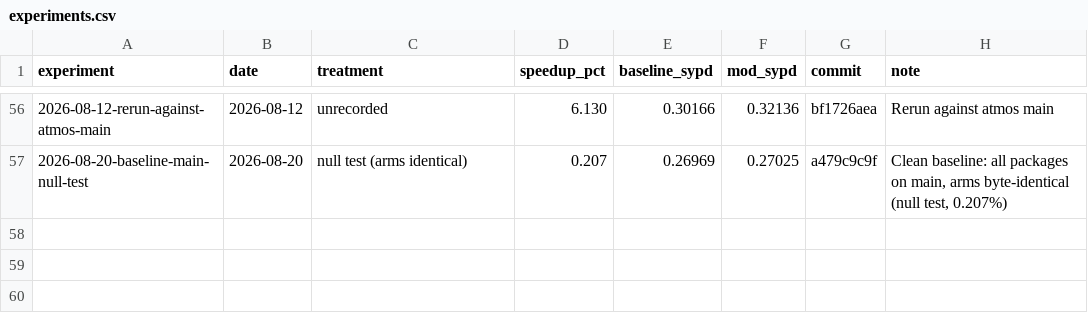
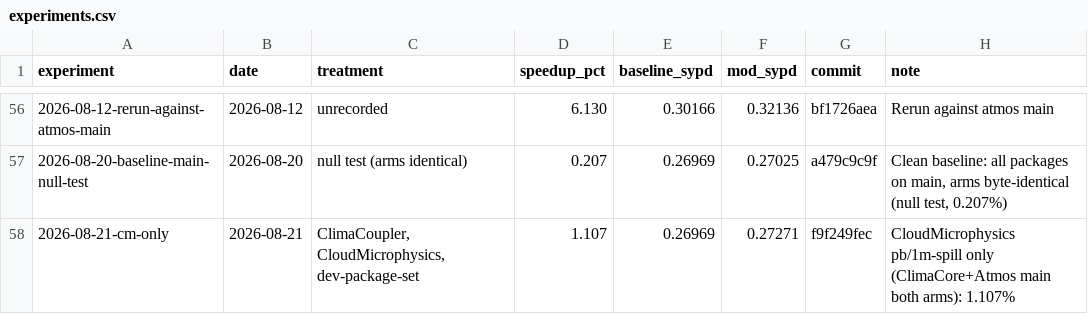
Before and after one commit to petebachant/clima-gpu-profiling, a CSV file: experiments.csv, drawn as a sheet; only a part is shown, gaps mark what is left out; the diff names each change by its address in the sheet, - before the commit and + after, or states it on an @@ line.

```diff
--- a/experiments.csv
+++ b/experiments.csv
+row 58: 2026-08-21-cm-only | 2026-08-21 | ClimaCoupler, CloudMicrophysics, dev-package-set | 1.107 | 0.26969 | 0.27271 | f9f249fec | CloudMicrophysics pb/1m-spill only (ClimaCore+Atmos main both arms): 1.107%
```
Also changed, not shown: results/kernel-resources.csv, results/ncu/mod-details.csv, 19 other files.
